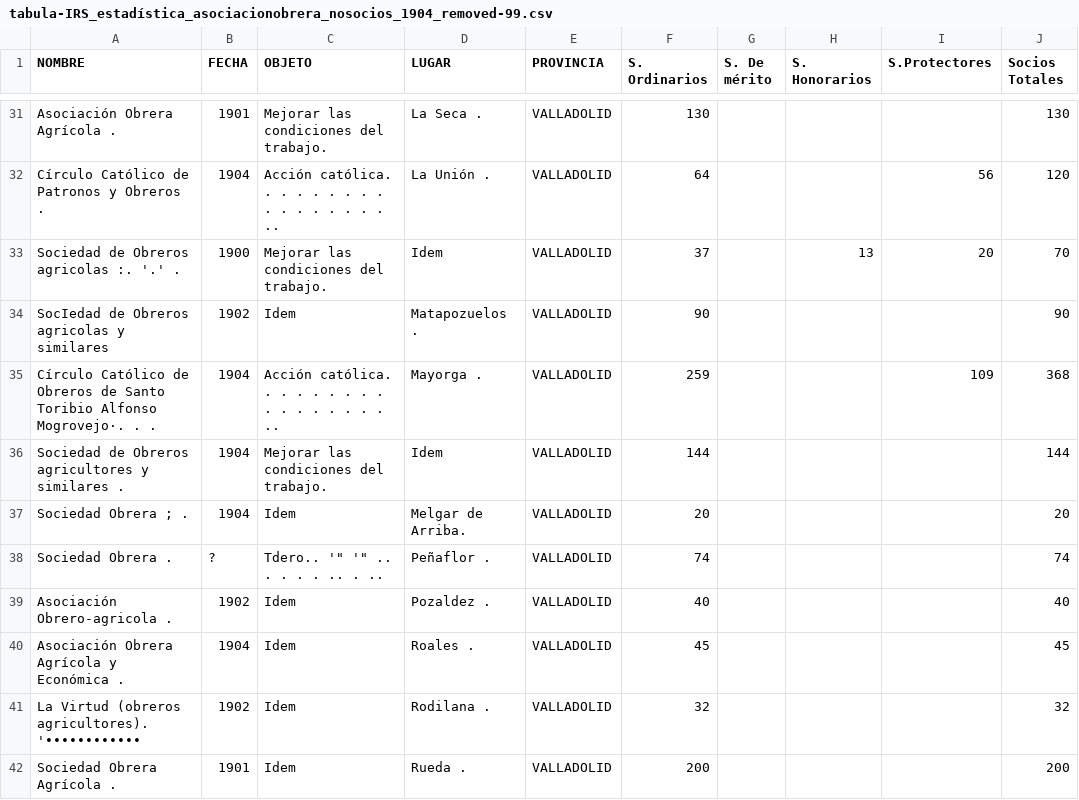
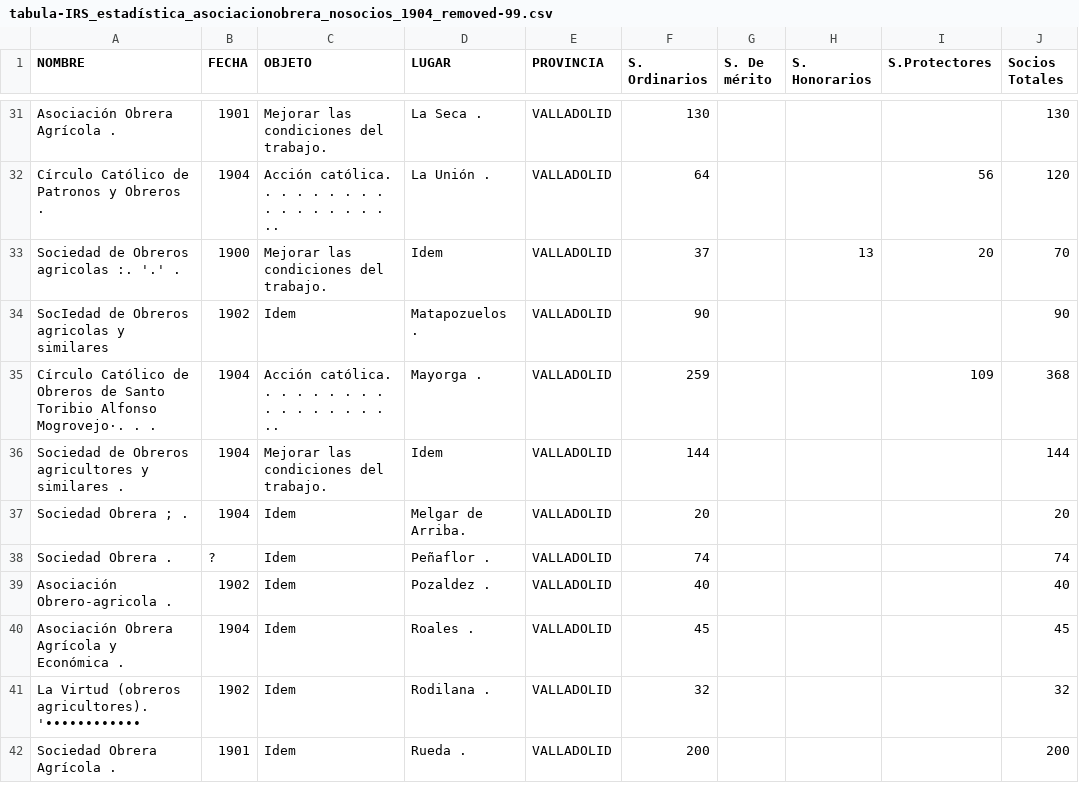
Before and after one commit to Quotropic-96/py_ocr, a CSV file: input/tabula-IRS_estadística_asociacionobrera_nosocios_1904_removed-99.csv, drawn as a sheet; only a part is shown, gaps mark what is left out; the diff names each change by its address in the sheet, - before the commit and + after, or states it on an @@ line.

```diff
--- a/input/tabula-IRS_estadística_asociacionobrera_nosocios_1904_removed-99.csv
+++ b/input/tabula-IRS_estadística_asociacionobrera_nosocios_1904_removed-99.csv
-C38 (OBJETO): Tdero.. '" '" .. . . . . .. . ..
+C38 (OBJETO): Idem
```
Also changed, not shown: input/tabula-IRS_estadística_asociacionobrera_nosocios_1904_removed-13.csv, input/tabula-IRS_estadística_asociacionobrera_nosocios_1904_removed-2.csv, 19 other files.
